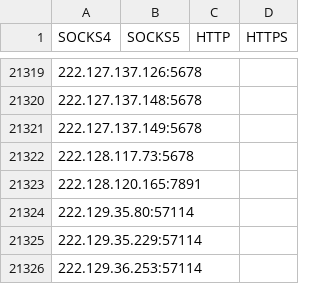
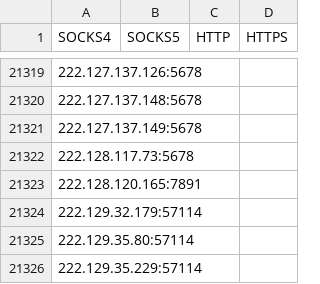
Before and after one commit to jetkai/proxy-list, a CSV file: archive/csv/working-proxies-history.csv, drawn as a sheet; only a part is shown, gaps mark what is left out; the shorter side is filled out with more unchanged rows; the diff names each change by its address in the sheet, - before the commit and + after, or states it on an @@ line.

```diff
--- a/archive/csv/working-proxies-history.csv
+++ b/archive/csv/working-proxies-history.csv
+row 21324: 222.129.32.179:57114
```
Also changed, not shown: 22 other files.
